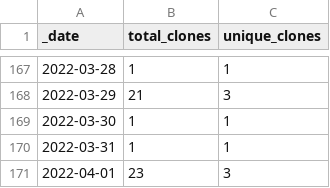
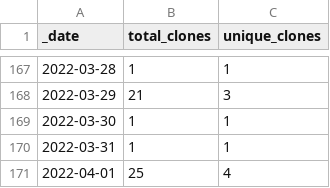
Before and after one commit to ajstamm/gatpkg, a CSV file: traffic/clones.csv, drawn as a sheet; only a part is shown, gaps mark what is left out.

Commit message:
GitHub traffic

```diff
--- a/traffic/clones.csv
+++ b/traffic/clones.csv
@@ -170,2 +170,2 @@ _date,total_clones,unique_clones
 2022-03-31,1,1
-2022-04-01,23,3
+2022-04-01,25,4
```
Also changed, not shown: 1 other file.
